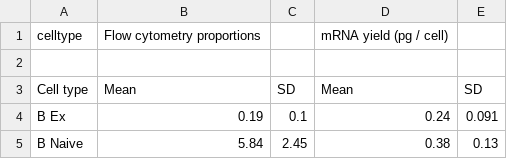
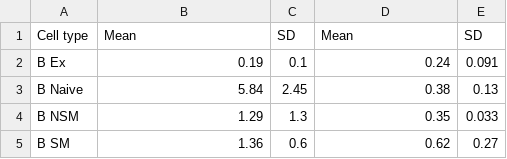
Before and after one commit to LieberInstitute/deconvo_lute-paper, a CSV file: cohort3/data/monaco_et_al_2019/manuscript/flow_cytometry_true_cell_type_proportions.csv (was cohort3/data/ptrue_abis.csv), drawn as a sheet; only a part is shown; the shorter side is filled out with more unchanged rows; the diff names each change by its address in the sheet, - before the commit and + after, or states it on an @@ line.

Commit message:
update data contents

```diff
--- a/cohort3/data/ptrue_abis.csv
+++ b/cohort3/data/monaco_et_al_2019/manuscript/flow_cytometry_true_cell_type_proportions.csv
-row 1: celltype | Flow cytometry proportions |  | mRNA yield (pg / cell)
-row 2: (empty)
```
Also changed, not shown: 12 other files.
